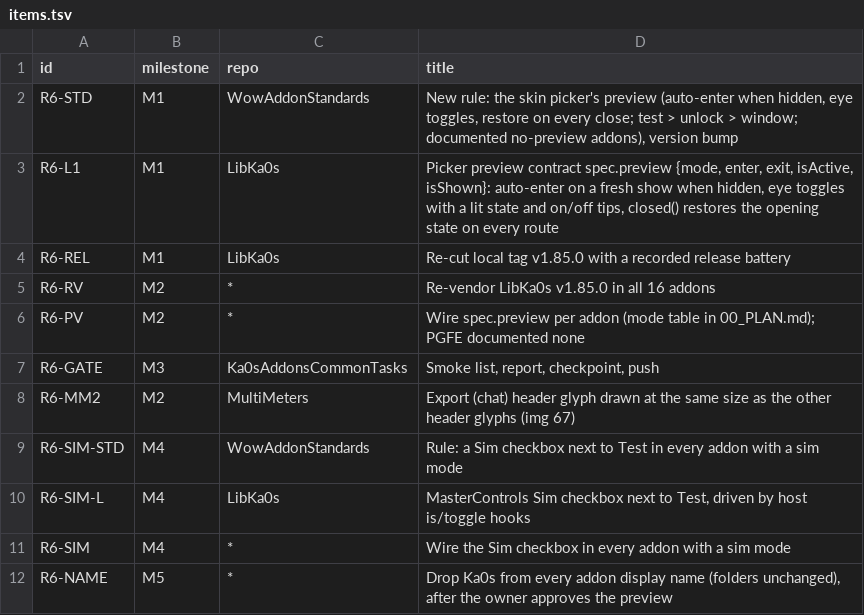
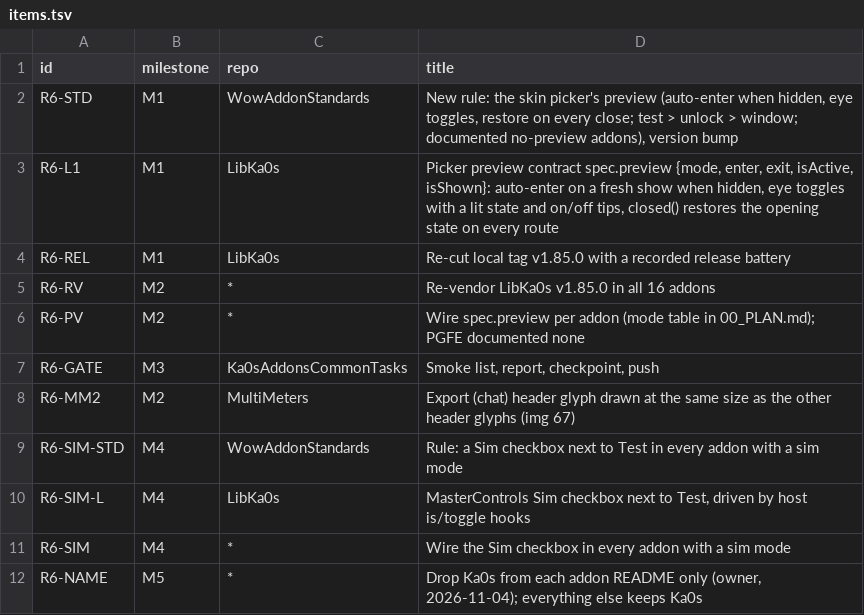
Before and after one commit to tusharsaxena/Ka0sAddonsCommonTasks, a TSV file: docs/2026-11-03-SMOKE_ROUND6/items.tsv, drawn as a sheet.

```diff
--- a/docs/2026-11-03-SMOKE_ROUND6/items.tsv
+++ b/docs/2026-11-03-SMOKE_ROUND6/items.tsv
@@ -11,2 +11,2 @@ R6-SIM-L	M4	LibKa0s	MasterControls Sim checkbox next to Test, driven by host is/
 R6-SIM	M4	*	Wire the Sim checkbox in every addon with a sim mode
-R6-NAME	M5	*	Drop Ka0s from every addon display name (folders unchanged), after the owner approves the preview
+R6-NAME	M5	*	Drop Ka0s from each addon README only (owner, 2026-11-04); everything else keeps Ka0s
```
Also changed, not shown: 1 other file.
